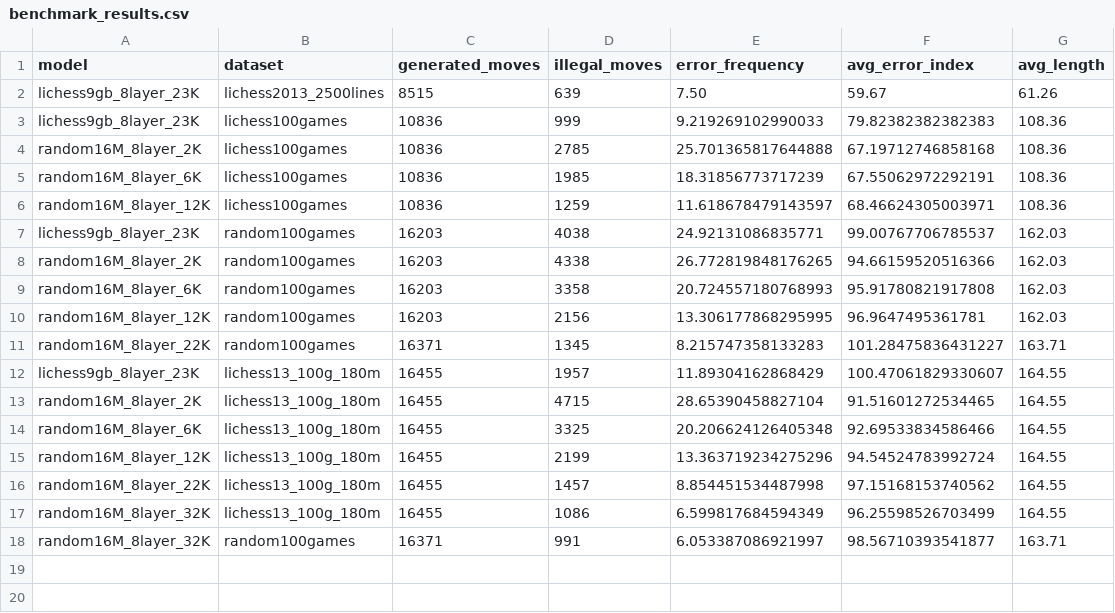
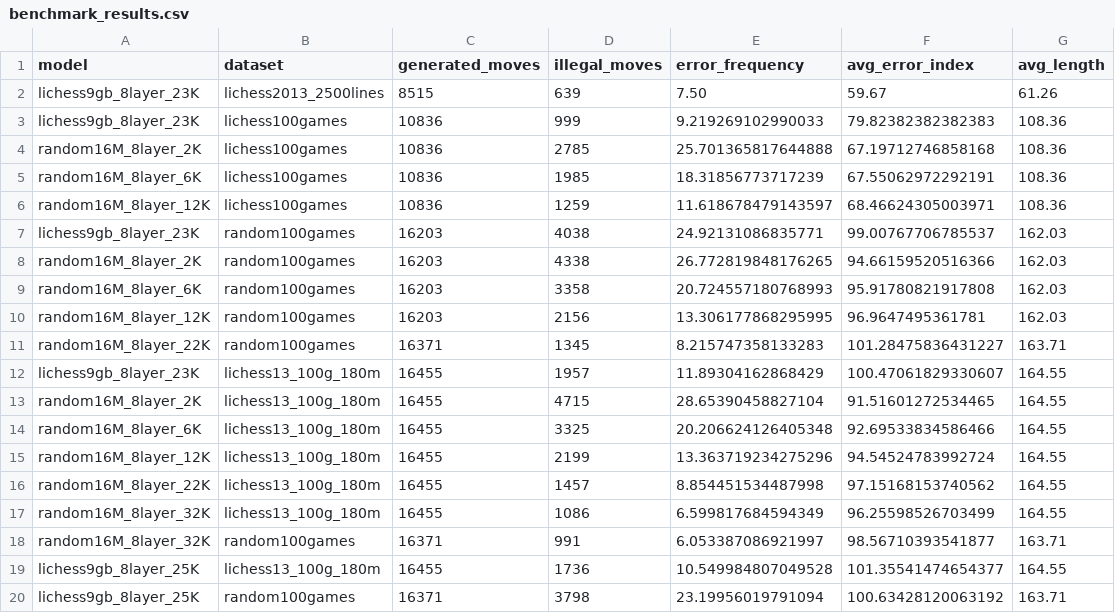
Before and after one commit to MarcosElFlamenco/train_chessGPT, a CSV file: evaluation/benchmark_results.csv, drawn as a sheet.

Commit message:
second benchmark

```diff
--- a/evaluation/benchmark_results.csv
+++ b/evaluation/benchmark_results.csv
@@ -18 +18,3 @@ random16M_8layer_32K,lichess13_100g_180m,16455,1086,6.599817684594349,96.2559852
 random16M_8layer_32K,random100games,16371,991,6.053387086921997,98.56710393541877,163.71
+lichess9gb_8layer_25K,lichess13_100g_180m,16455,1736,10.549984807049528,101.35541474654377,164.55
+lichess9gb_8layer_25K,random100games,16371,3798,23.19956019791094,100.63428120063192,163.71
```
Also changed, not shown: 8 other files.
